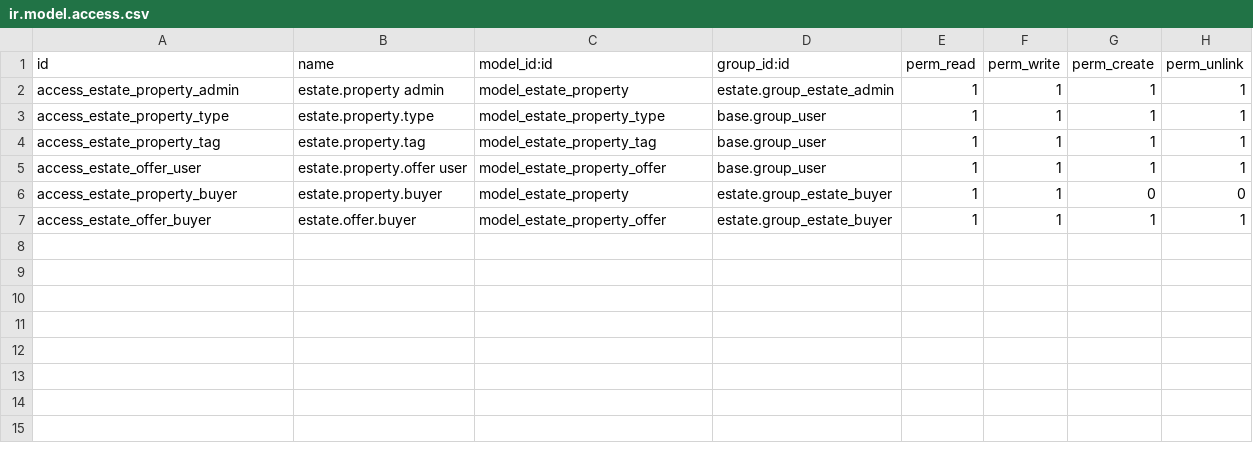
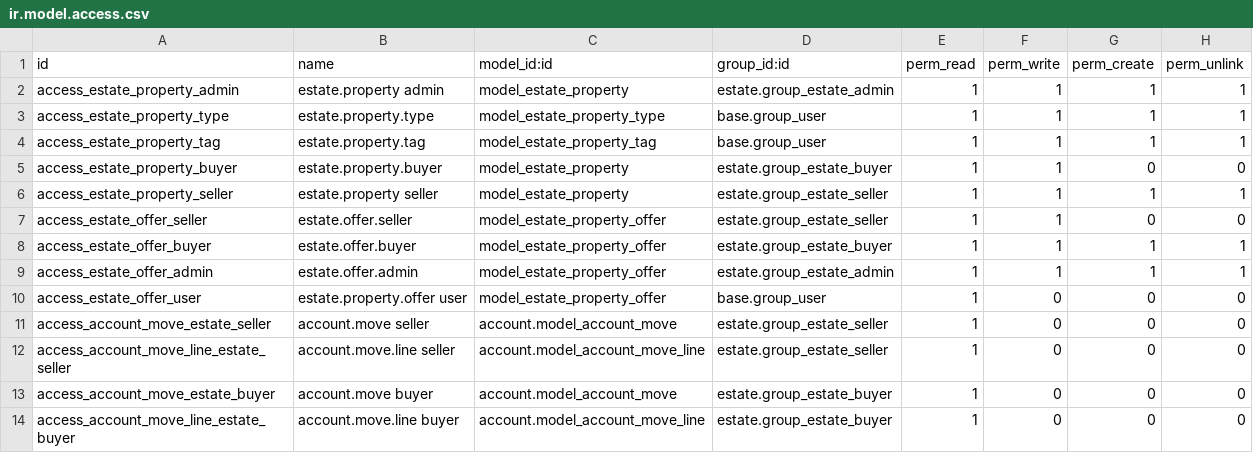
Before and after one commit to Pathan-Zuhair/estate-odoo-addons, a CSV file: estate/security/ir.model.access.csv, drawn as a sheet.

Commit message:
Add Group and validations for User Seller

```diff
--- a/estate/security/ir.model.access.csv
+++ b/estate/security/ir.model.access.csv
@@ -4,4 +4,11 @@ access_estate_property_type,estate.property.type,model_estate_property_type,base
 access_estate_property_tag,estate.property.tag,model_estate_property_tag,base.group_user,1,1,1,1
-access_estate_offer_user,estate.property.offer user,model_estate_property_offer,base.group_user,1,1,1,1
 access_estate_property_buyer,estate.property.buyer,model_estate_property,estate.group_estate_buyer,1,1,0,0
+access_estate_property_seller,estate.property seller,model_estate_property,estate.group_estate_seller,1,1,1,1
+access_estate_offer_seller,estate.offer.seller,model_estate_property_offer,estate.group_estate_seller,1,1,0,0
 access_estate_offer_buyer,estate.offer.buyer,model_estate_property_offer,estate.group_estate_buyer,1,1,1,1
+access_estate_offer_admin,estate.offer.admin,model_estate_property_offer,estate.group_estate_admin,1,1,1,1
+access_estate_offer_user,estate.property.offer user,model_estate_property_offer,base.group_user,1,0,0,0
+access_account_move_estate_seller,account.move seller,account.model_account_move,estate.group_estate_seller,1,0,0,0
+access_account_move_line_estate_seller,account.move.line seller,account.model_account_move_line,estate.group_estate_seller,1,0,0,0
+access_account_move_estate_buyer,account.move buyer,account.model_account_move,estate.group_estate_buyer,1,0,0,0
+access_account_move_line_estate_buyer,account.move.line buyer,account.model_account_move_line,estate.group_estate_buyer,1,0,0,0
```
Also changed, not shown: 2 other files.
